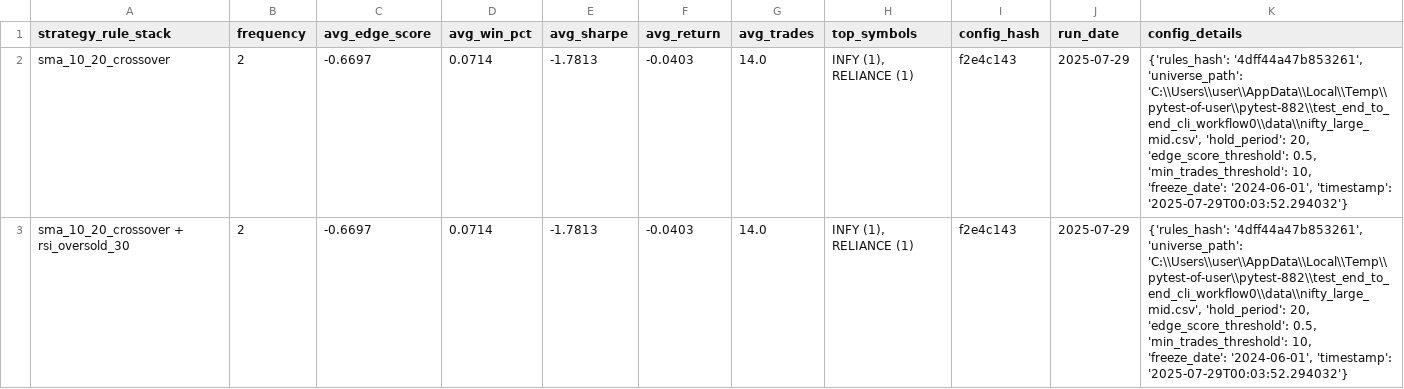
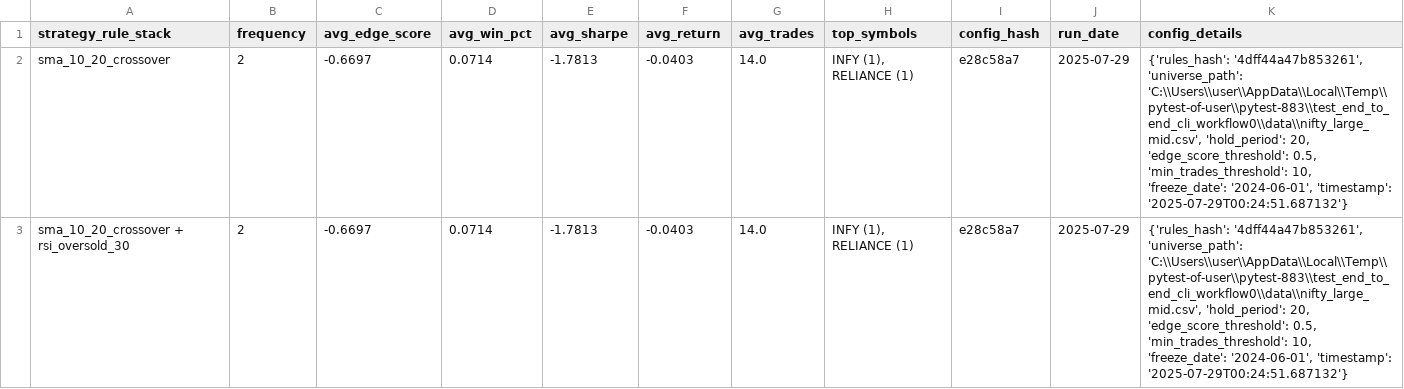
Before and after one commit to vijayanajay/stock_rule_based, a CSV file: strategy_performance_report.csv, drawn as a sheet.

```diff
--- a/strategy_performance_report.csv
+++ b/strategy_performance_report.csv
@@ -1,3 +1,3 @@
 strategy_rule_stack,frequency,avg_edge_score,avg_win_pct,avg_sharpe,avg_return,avg_trades,top_symbols,config_hash,run_date,config_details
-"sma_10_20_crossover",2,-0.6697,0.0714,-1.7813,-0.0403,14.0,"INFY (1), RELIANCE (1)","f2e4c143","2025-07-29","{'rules_hash': '4dff44a47b853261', 'universe_path': 'C:\\Users\\user\\AppData\\Local\\Temp\\pytest-of-user\\pytest-882\\test_end_to_end_cli_workflow0\\data\\nifty_large_mid.csv', 'hold_period': 20, 'edge_score_threshold': 0.5, 'min_trades_threshold': 10, 'freeze_date': '2024-06-01', 'timestamp': '2025-07-29T00:03:52.294032'}"
-"sma_10_20_crossover + rsi_oversold_30",2,-0.6697,0.0714,-1.7813,-0.0403,14.0,"INFY (1), RELIANCE (1)","f2e4c143","2025-07-29","{'rules_hash': '4dff44a47b853261', 'universe_path': 'C:\\Users\\user\\AppData\\Local\\Temp\\pytest-of-user\\pytest-882\\test_end_to_end_cli_workflow0\\data\\nifty_large_mid.csv', 'hold_period': 20, 'edge_score_threshold': 0.5, 'min_trades_threshold': 10, 'freeze_date': '2024-06-01', 'timestamp': '2025-07-29T00:03:52.294032'}"
+"sma_10_20_crossover",2,-0.6697,0.0714,-1.7813,-0.0403,14.0,"INFY (1), RELIANCE (1)","e28c58a7","2025-07-29","{'rules_hash': '4dff44a47b853261', 'universe_path': 'C:\\Users\\user\\AppData\\Local\\Temp\\pytest-of-user\\pytest-883\\test_end_to_end_cli_workflow0\\data\\nifty_large_mid.csv', 'hold_period': 20, 'edge_score_threshold': 0.5, 'min_trades_threshold': 10, 'freeze_date': '2024-06-01', 'timestamp': '2025-07-29T00:24:51.687132'}"
+"sma_10_20_crossover + rsi_oversold_30",2,-0.6697,0.0714,-1.7813,-0.0403,14.0,"INFY (1), RELIANCE (1)","e28c58a7","2025-07-29","{'rules_hash': '4dff44a47b853261', 'universe_path': 'C:\\Users\\user\\AppData\\Local\\Temp\\pytest-of-user\\pytest-883\\test_end_to_end_cli_workflow0\\data\\nifty_large_mid.csv', 'hold_period': 20, 'edge_score_threshold': 0.5, 'min_trades_threshold': 10, 'freeze_date': '2024-06-01', 'timestamp': '2025-07-29T00:24:51.687132'}"
```
Also changed, not shown: 3 other files.
